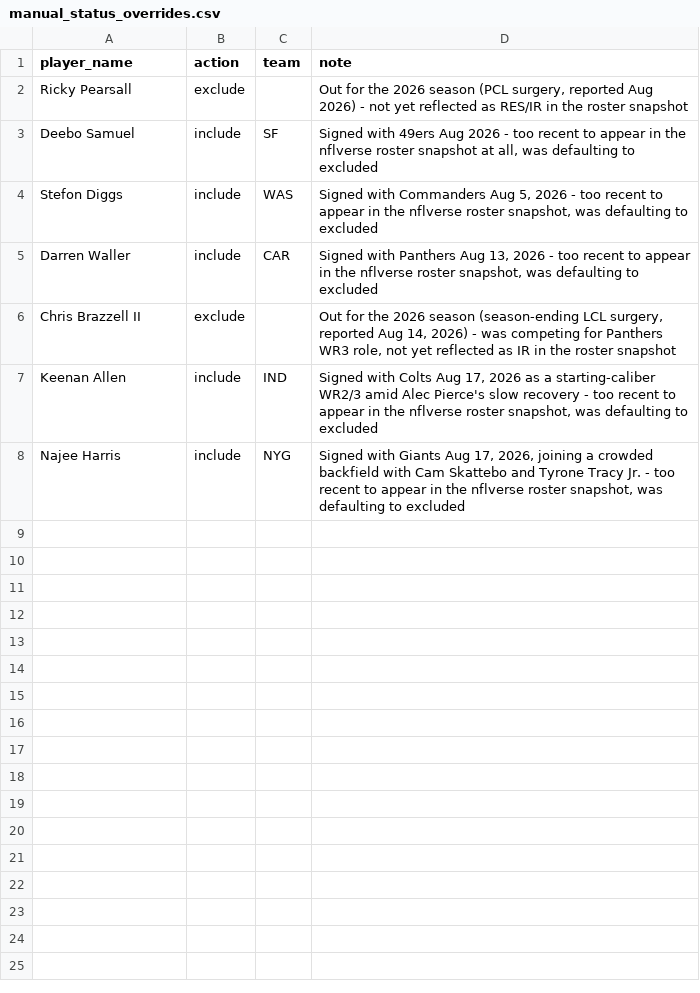
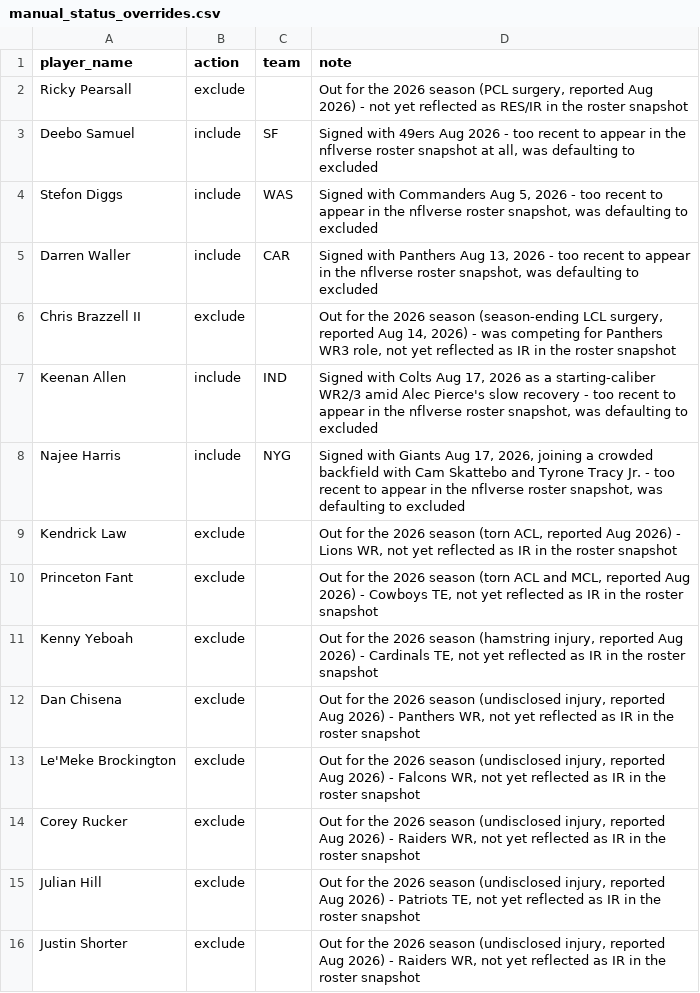
Before and after one commit to jdbeasley5/fantasy-football-app, a CSV file: data/manual_status_overrides.csv, drawn as a sheet; the diff names each change by its address in the sheet, - before the commit and + after, or states it on an @@ line.

Commit message:
Add manual overrides for 8 season-ending injuries: Law, Fant, Yeboah, Chisena, Brockington, Rucker, Hill, Shorter

```diff
--- a/data/manual_status_overrides.csv
+++ b/data/manual_status_overrides.csv
+row 9: Kendrick Law | exclude |  | Out for the 2026 season (torn ACL, reported Aug 2026) - Lions WR, not yet reflected as IR in the roster snapshot
+row 10: Princeton Fant | exclude |  | Out for the 2026 season (torn ACL and MCL, reported Aug 2026) - Cowboys TE, not yet reflected as IR in the roster snapshot
+row 11: Kenny Yeboah | exclude |  | Out for the 2026 season (hamstring injury, reported Aug 2026) - Cardinals TE, not yet reflected as IR in the roster snapshot
+row 12: Dan Chisena | exclude |  | Out for the 2026 season (undisclosed injury, reported Aug 2026) - Panthers WR, not yet reflected as IR in the roster snapshot
+row 13: Le'Meke Brockington | exclude |  | Out for the 2026 season (undisclosed injury, reported Aug 2026) - Falcons WR, not yet reflected as IR in the roster snapshot
+row 14: Corey Rucker | exclude |  | Out for the 2026 season (undisclosed injury, reported Aug 2026) - Raiders WR, not yet reflected as IR in the roster snapshot
+row 15: Julian Hill | exclude |  | Out for the 2026 season (undisclosed injury, reported Aug 2026) - Patriots TE, not yet reflected as IR in the roster snapshot
+row 16: Justin Shorter | exclude |  | Out for the 2026 season (undisclosed injury, reported Aug 2026) - Raiders WR, not yet reflected as IR in the roster snapshot
```
